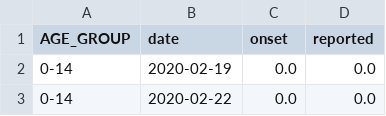
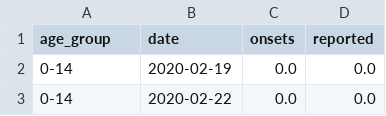
Before and after one commit to ReggieScript/InfectiousDisease-COVIDMX, a CSV file: data/age_group_data.csv, drawn as a sheet; only a part is shown.

Commit message:
QUICK FIX AA

```diff
--- a/data/age_group_data.csv
+++ b/data/age_group_data.csv
@@ -1,2 +1,2 @@
-AGE_GROUP,date,onset,reported
+age_group,date,onsets,reported
 0-14,2020-02-19,0.0,0.0
```
